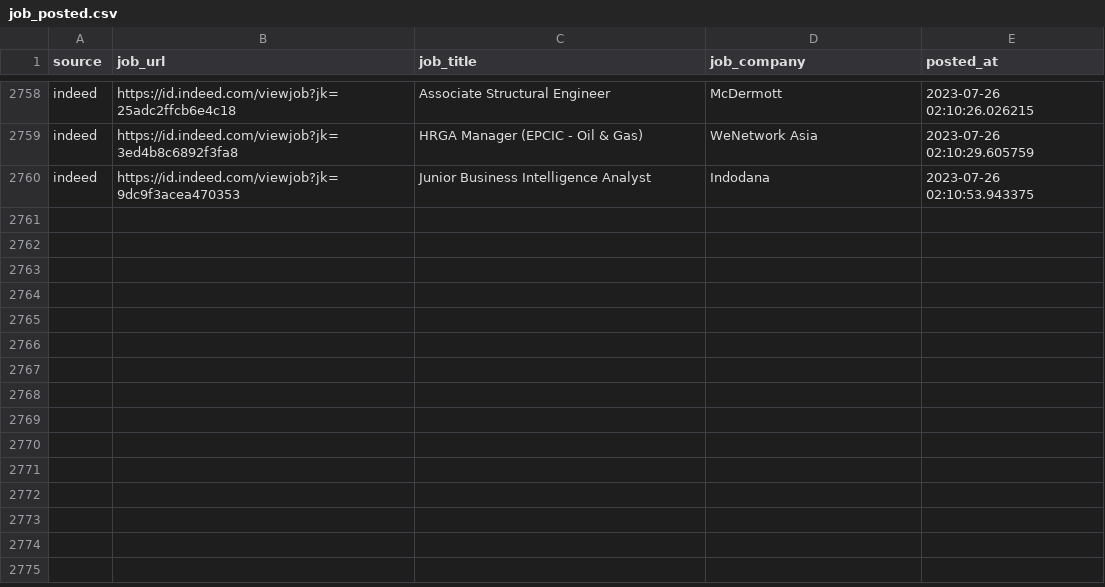
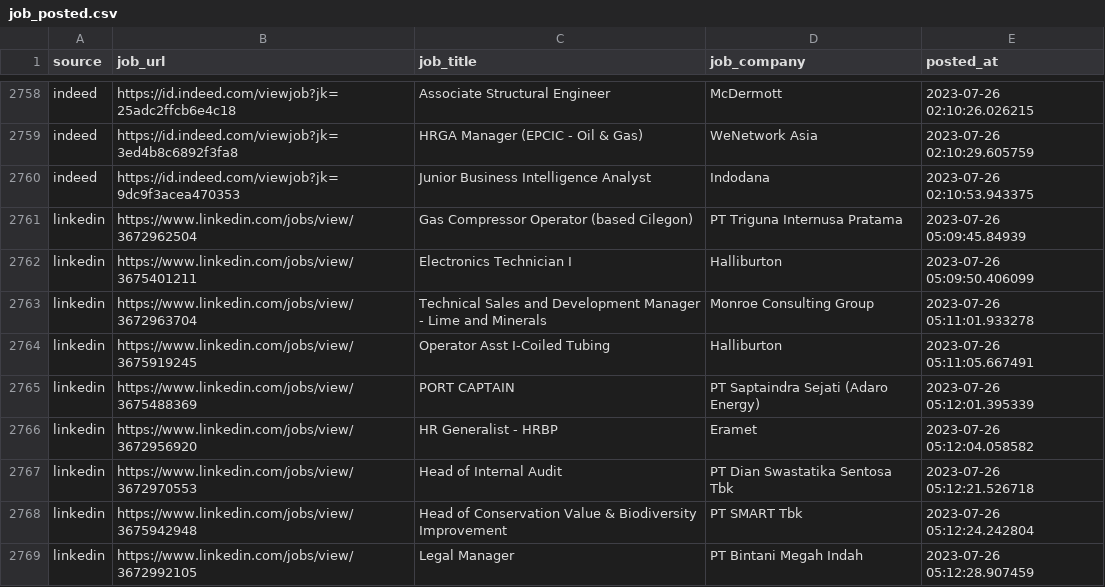
Before and after one commit to Rachdyan/geosains-job-crawler, a CSV file: data/job_posted.csv, drawn as a sheet; only a part is shown, gaps mark what is left out.

```diff
--- a/data/job_posted.csv
+++ b/data/job_posted.csv
@@ -2760 +2760,10 @@
 "indeed","https://id.indeed.com/viewjob?jk=9dc9f3acea470353","Junior Business Intelligence Analyst","Indodana",2023-07-26 02:10:53.943375
+"linkedin","https://www.linkedin.com/jobs/view/3672962504","Gas Compressor Operator (based Cilegon)","PT Triguna Internusa Pratama",2023-07-26 05:09:45.84939
+"linkedin","https://www.linkedin.com/jobs/view/3675401211","Electronics Technician I","Halliburton",2023-07-26 05:09:50.406099
+"linkedin","https://www.linkedin.com/jobs/view/3672963704","Technical Sales and Development Manager - Lime and Minerals","Monroe Consulting Group",2023-07-26 05:11:01.933278
+"linkedin","https://www.linkedin.com/jobs/view/3675919245","Operator Asst I-Coiled Tubing","Halliburton",2023-07-26 05:11:05.667491
+"linkedin","https://www.linkedin.com/jobs/view/3675488369","PORT CAPTAIN","PT Saptaindra Sejati (Adaro Energy)",2023-07-26 05:12:01.395339
+"linkedin","https://www.linkedin.com/jobs/view/3672956920","HR Generalist - HRBP","Eramet",2023-07-26 05:12:04.058582
+"linkedin","https://www.linkedin.com/jobs/view/3672970553","Head of Internal Audit","PT Dian Swastatika Sentosa Tbk",2023-07-26 05:12:21.526718
+"linkedin","https://www.linkedin.com/jobs/view/3675942948","Head of Conservation Value & Biodiversity Improvement","PT SMART Tbk",2023-07-26 05:12:24.242804
+"linkedin","https://www.linkedin.com/jobs/view/3672992105","Legal Manager","PT Bintani Megah Indah",2023-07-26 05:12:28.907459
```
